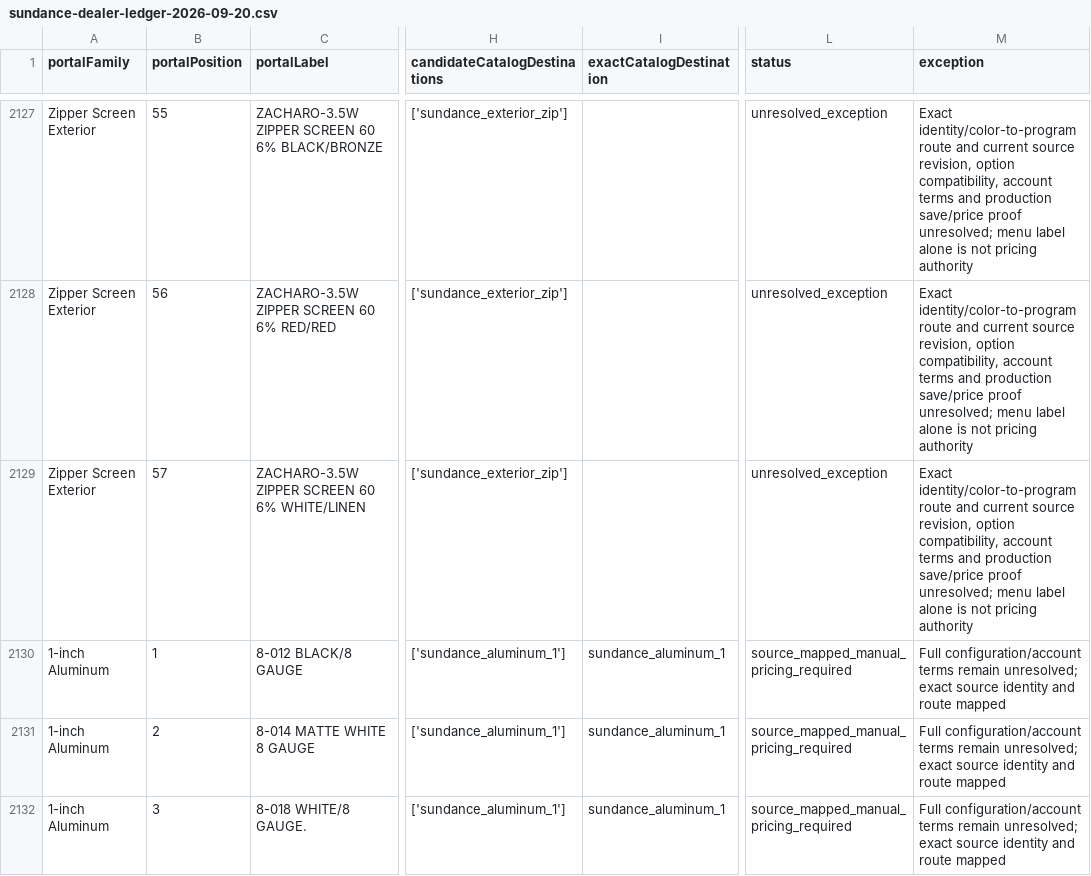
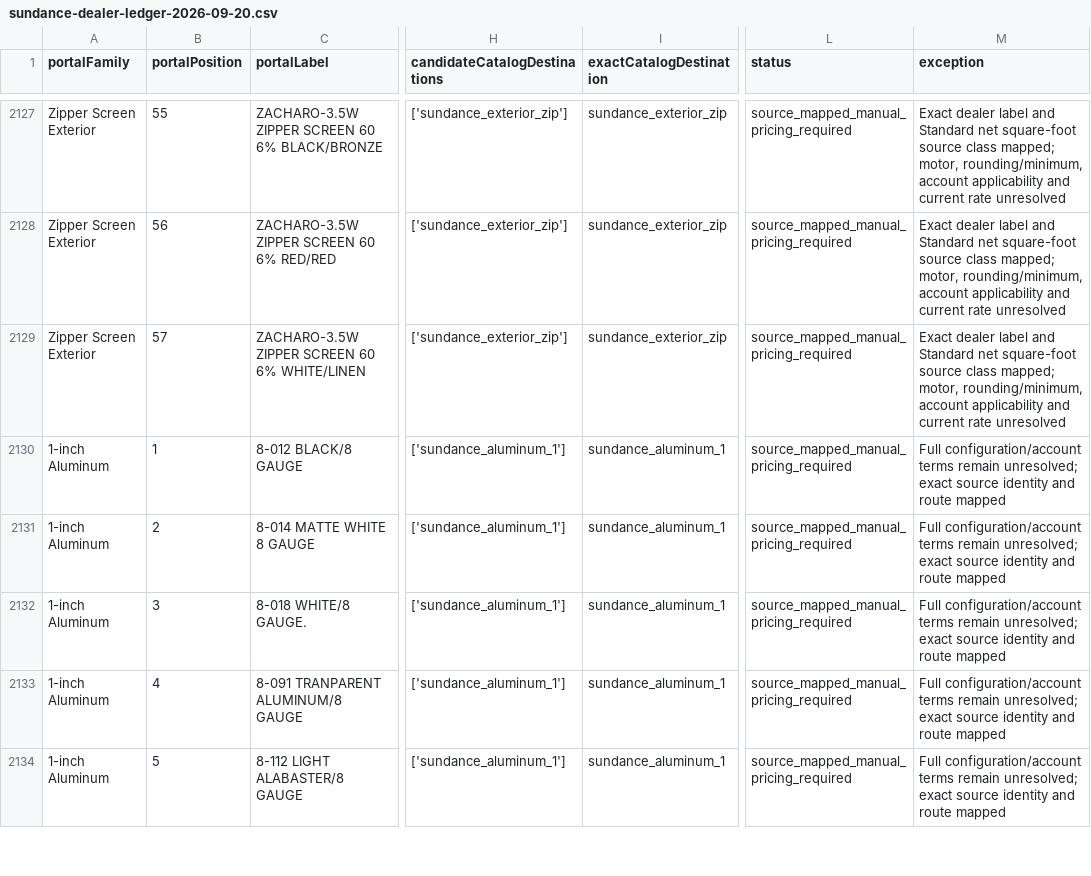
Before and after one commit to 805shutters/805Shutters.com, a CSV file: docs/quote-audits/sundance-dealer-ledger-2026-09-20.csv, drawn as a sheet; only a part is shown, gaps mark what is left out; the shorter side is filled out with more unchanged rows; the diff covers the shown part only; the diff names each change by its address in the sheet, - before the commit and + after, or states it on an @@ line.

Commit message:
Map exact Sundance Zip fabrics and preserve net source rate class

```diff
--- a/docs/quote-audits/sundance-dealer-ledger-2026-09-20.csv
+++ b/docs/quote-audits/sundance-dealer-ledger-2026-09-20.csv
-I2127:I2129 (exactCatalogDestination): (empty)
+I2127:I2129 (exactCatalogDestination): sundance_exterior_zip
-L2127:L2129 (status): unresolved_exception
+L2127:L2129 (status): source_mapped_manual_pricing_required
-M2127:M2129 (exception): Exact identity/color-to-program route and current source revision, option compatibility, account terms and production save/price proof unresolved; menu label alone is not pricing authority
+M2127:M2129 (exception): Exact dealer label and Standard net square-foot source class mapped; motor, rounding/minimum, account applicability and current rate unresolved
```
Also changed, not shown: 162 edited cells elsewhere in this file, 14 other files.
